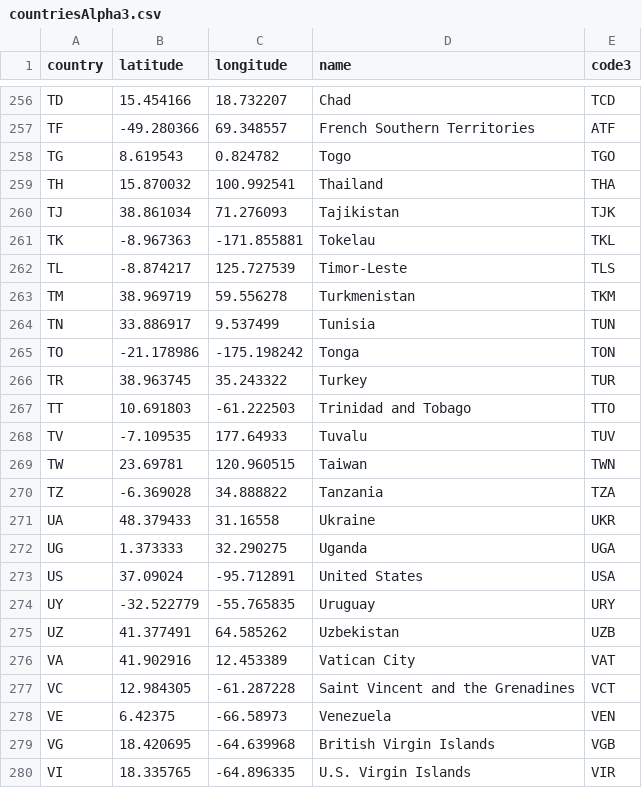
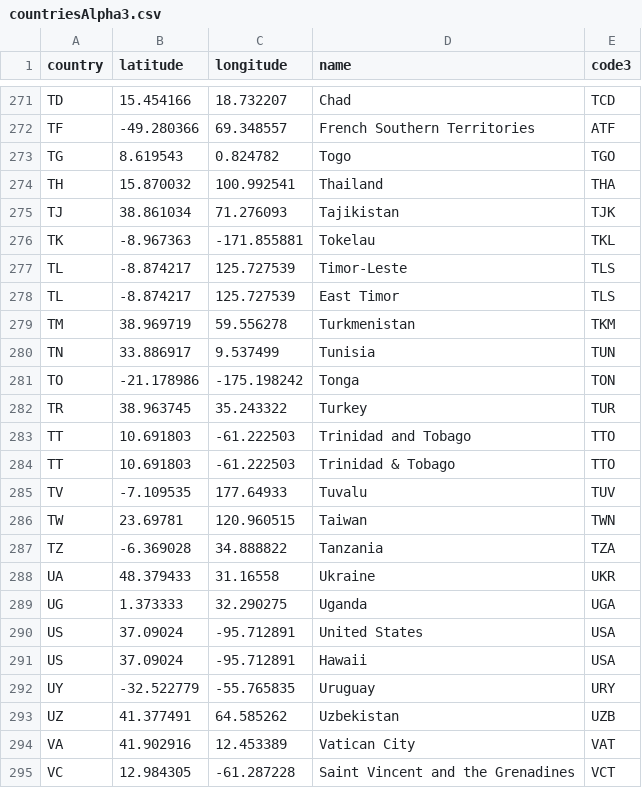
Before and after one commit to GiuppoUni/warInspector, a CSV file: final/static/data/countriesAlpha3.csv, drawn as a sheet; only a part is shown, gaps mark what is left out; the shorter side is filled out with more unchanged rows; the diff covers the shown part only; the diff names each change by its address in the sheet, - before the commit and + after, or states it on an @@ line.

```diff
--- a/final/static/data/countriesAlpha3.csv
+++ b/final/static/data/countriesAlpha3.csv
+row 278: TL | -8.874217 | 125.727539 | East Timor | TLS
+row 284: TT | 10.691803 | -61.222503 | Trinidad & Tobago | TTO
+row 291: US | 37.09024 | -95.712891 | Hawaii | USA
```
Also changed, not shown: 15 added rows elsewhere in this file, 5 other files.
